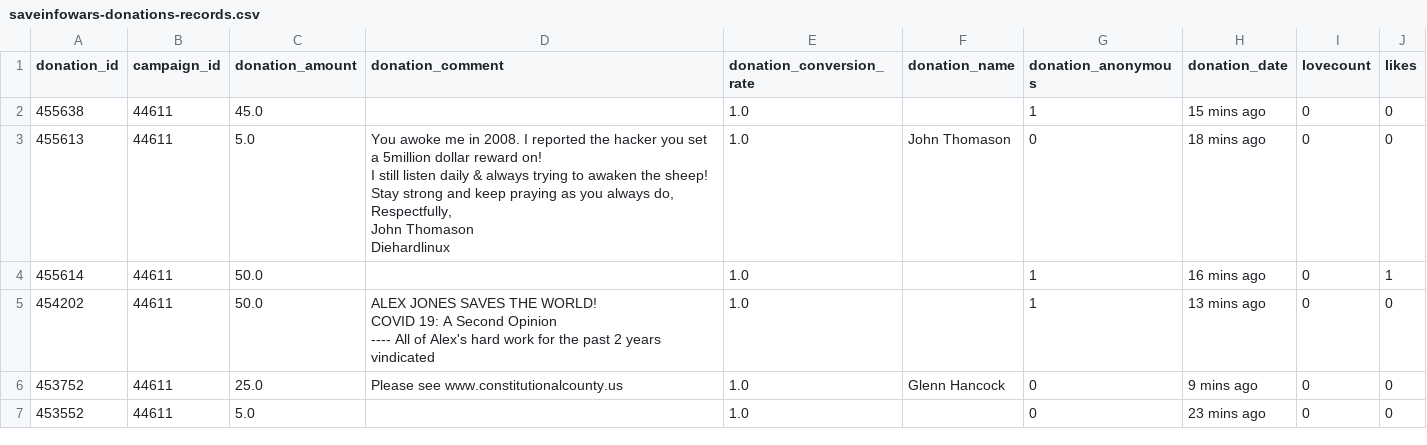
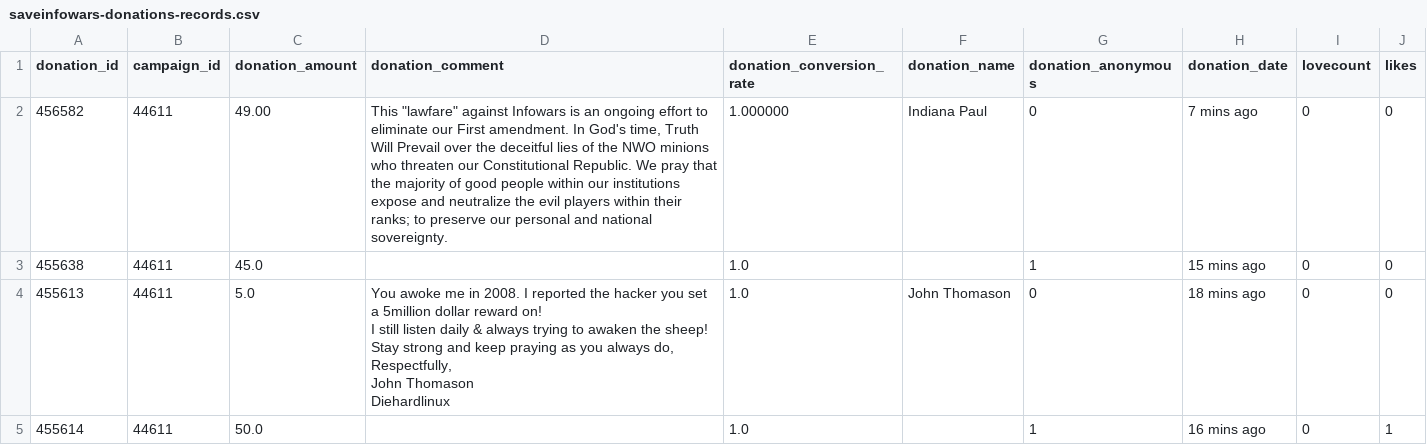
Before and after one commit to Egarok/SaveInfoWarsScraper, a CSV file: data/saveinfowars-donations-records.csv, drawn as a sheet; only a part is shown; the shorter side is filled out with more unchanged rows.

Commit message:
Latest data: Thu Jan 27 12:19:53 UTC 2022

```diff
--- a/data/saveinfowars-donations-records.csv
+++ b/data/saveinfowars-donations-records.csv
@@ -1,2 +1,3 @@
 donation_id,campaign_id,donation_amount,donation_comment,donation_conversion_rate,donation_name,donation_anonymous,donation_date,lovecount,likes
+456582,44611,49.00,"This ""lawfare"" against Infowars is an ongoing effort to eliminate our First amendment. In God's time, Truth Will Prevail over the deceitful lies of the NWO minions who threaten our Constitutional Republic. We pray that the majority of good people within our institutions expose and neutralize the evil players within their ranks; to preserve our personal and national sovereignty. ",1.000000,Indiana Paul,0,7 mins ago,0,0
 455638,44611,45.0,,1.0,,1,15 mins ago,0,0
```
